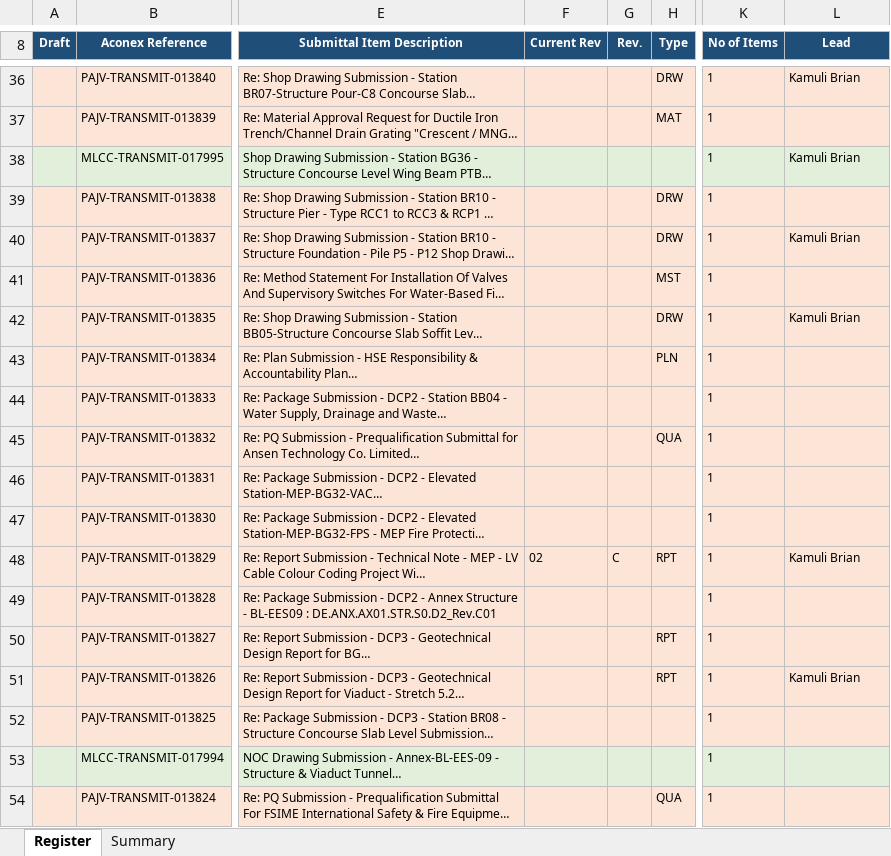
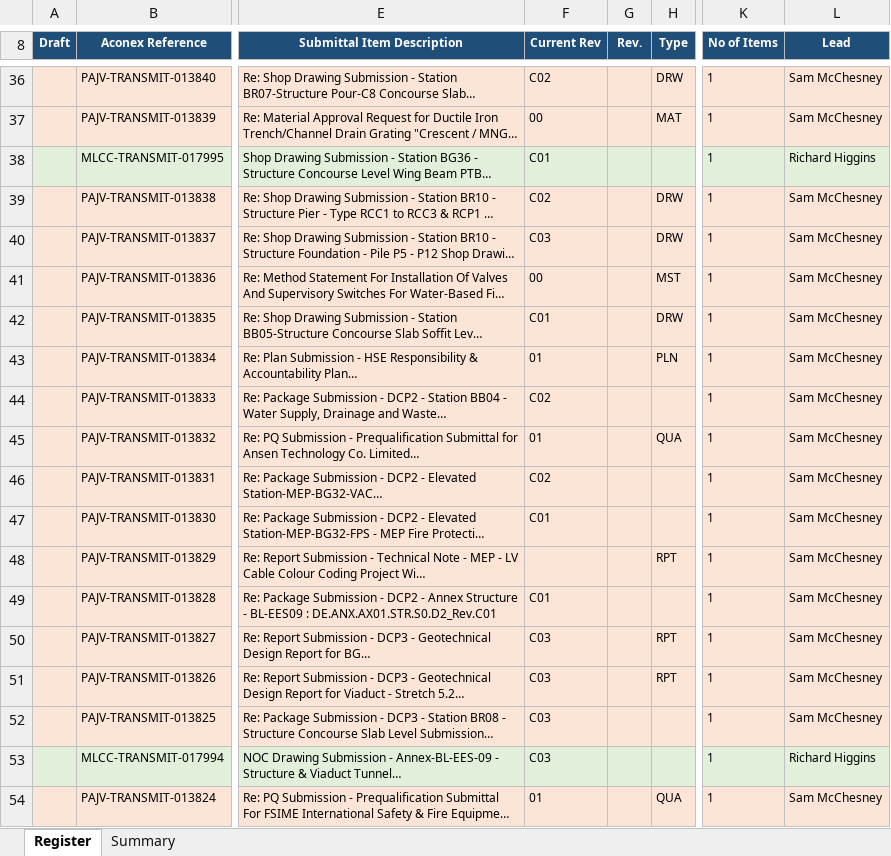
Before and after one commit to alisterwhite1/Coursiv-training-, an Excel workbook: output_transmittal_register.xlsx, sheet Register, drawn as a sheet; only a part is shown, gaps mark what is left out; long unchanged cells end in …; values as stored, in another font and other column widths than the file's, no borders; the diff covers the shown part only; the diff names each change by its address in the sheet, - before the commit and + after, or states it on an @@ line.

```diff
--- a/output_transmittal_register.xlsx (sheet Register)
+++ b/output_transmittal_register.xlsx (sheet Register)
-F36 (Current Rev): (empty)
+F36 (Current Rev): C02
-L36 (Lead): Kamuli Brian
+L36 (Lead): Sam McChesney
-F37 (Current Rev): (empty)
+F37 (Current Rev): 00
-L37 (Lead): (empty)
+L37 (Lead): Sam McChesney
-F38 (Current Rev): (empty)
+F38 (Current Rev): C01
-L38 (Lead): Kamuli Brian
+L38 (Lead): Richard Higgins
-F39 (Current Rev): (empty)
+F39 (Current Rev): C02
-L39 (Lead): (empty)
+L39 (Lead): Sam McChesney
-F40 (Current Rev): (empty)
+F40 (Current Rev): C03
-L40 (Lead): Kamuli Brian
+L40 (Lead): Sam McChesney
-F41 (Current Rev): (empty)
+F41 (Current Rev): 00
-L41 (Lead): (empty)
+L41 (Lead): Sam McChesney
-F42 (Current Rev): (empty)
+F42 (Current Rev): C01
-L42 (Lead): Kamuli Brian
+L42 (Lead): Sam McChesney
-F43 (Current Rev): (empty)
+F43 (Current Rev): 01
-L43:L47 (Lead): (empty)
+L43:L47 (Lead): Sam McChesney
-F44 (Current Rev): (empty)
+F44 (Current Rev): C02
-F45 (Current Rev): (empty)
+F45 (Current Rev): 01
-F46 (Current Rev): (empty)
+F46 (Current Rev): C02
-F47 (Current Rev): (empty)
+F47 (Current Rev): C01
-F48 (Current Rev): 02
+F48 (Current Rev): (empty)
-G48 (Rev.): C
+G48 (Rev.): (empty)
-L48 (Lead): Kamuli Brian
+L48 (Lead): Sam McChesney
-F49 (Current Rev): (empty)
+F49 (Current Rev): C01
-L49:L50 (Lead): (empty)
+L49:L50 (Lead): Sam McChesney
-F50:F53 (Current Rev): (empty)
+F50:F53 (Current Rev): C03
-L51 (Lead): Kamuli Brian
+L51 (Lead): Sam McChesney
-L52 (Lead): (empty)
+L52 (Lead): Sam McChesney
-L53 (Lead): (empty)
+L53 (Lead): Richard Higgins
-F54 (Current Rev): (empty)
+F54 (Current Rev): 01
-L54 (Lead): (empty)
+L54 (Lead): Sam McChesney
```
Also changed, not shown: 1217 edited cells elsewhere in this sheet, sheet Summary, 2 other files.
